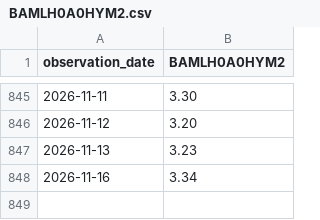
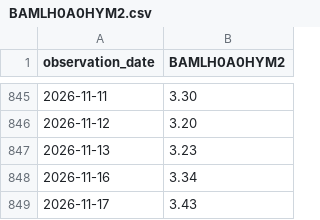
Before and after one commit to bk113/BK-Market-dashboard, a CSV file: tools/fragility_migration/fred_manual/BAMLH0A0HYM2.csv, drawn as a sheet; only a part is shown, gaps mark what is left out; the diff names each change by its address in the sheet, - before the commit and + after, or states it on an @@ line.

```diff
--- a/tools/fragility_migration/fred_manual/BAMLH0A0HYM2.csv
+++ b/tools/fragility_migration/fred_manual/BAMLH0A0HYM2.csv
+row 849: 2026-11-17 | 3.43
```
Also changed, not shown: data/panel_v22_levels.csv, tools/fragility_migration/fred_manual/DFF.csv, 19 other files.
